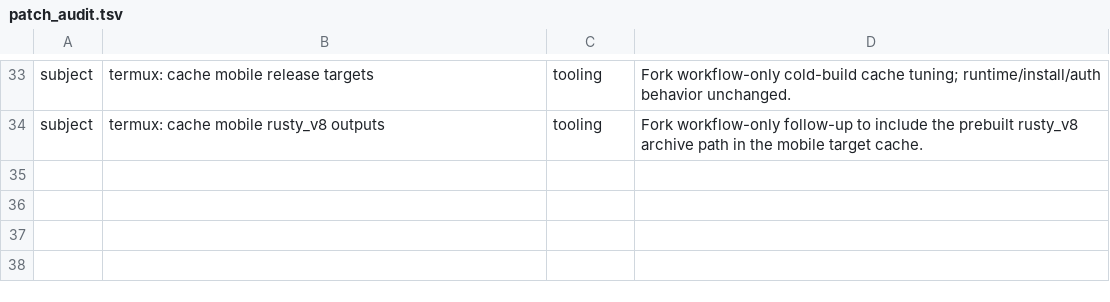
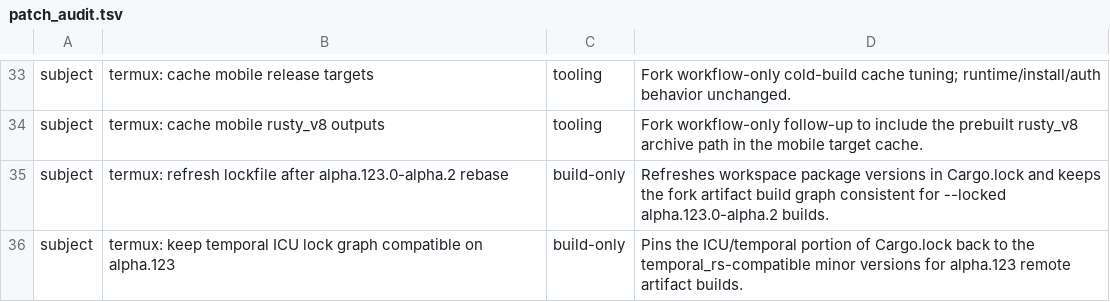
Before and after one commit to Kbediako/codex-termux-pocket, a TSV file: scripts/termux/patch_audit.tsv, drawn as a sheet; only a part is shown, gaps mark what is left out.

Commit message:
termux: keep temporal ICU lock graph compatible on alpha.123

```diff
--- a/scripts/termux/patch_audit.tsv
+++ b/scripts/termux/patch_audit.tsv
@@ -34 +34,3 @@ subject	termux: cache mobile release targets	tooling	Fork workflow-only cold-bui
 subject	termux: cache mobile rusty_v8 outputs	tooling	Fork workflow-only follow-up to include the prebuilt rusty_v8 archive path in the mobile target cache.
+subject	termux: refresh lockfile after alpha.123.0-alpha.2 rebase	build-only	Refreshes workspace package versions in Cargo.lock and keeps the fork artifact build graph consistent for --locked alpha.123.0-alpha.2 builds.
+subject	termux: keep temporal ICU lock graph compatible on alpha.123	build-only	Pins the ICU/temporal portion of Cargo.lock back to the temporal_rs-compatible minor versions for alpha.123 remote artifact builds.
```
